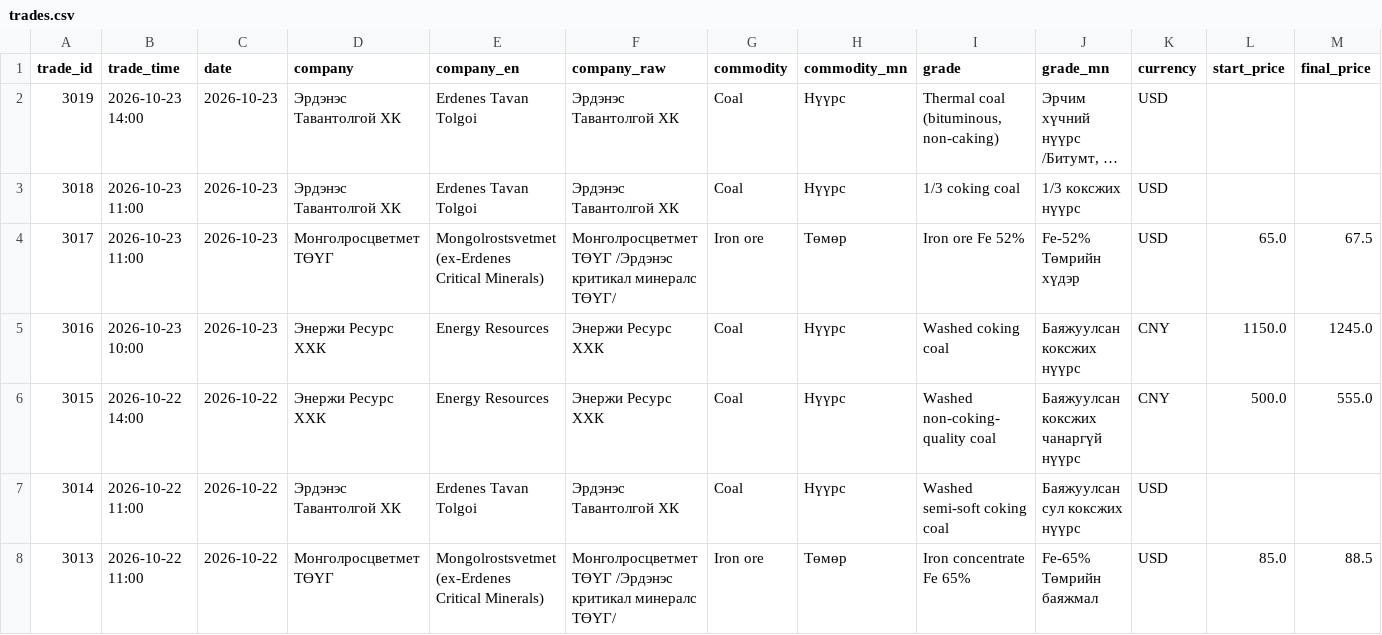
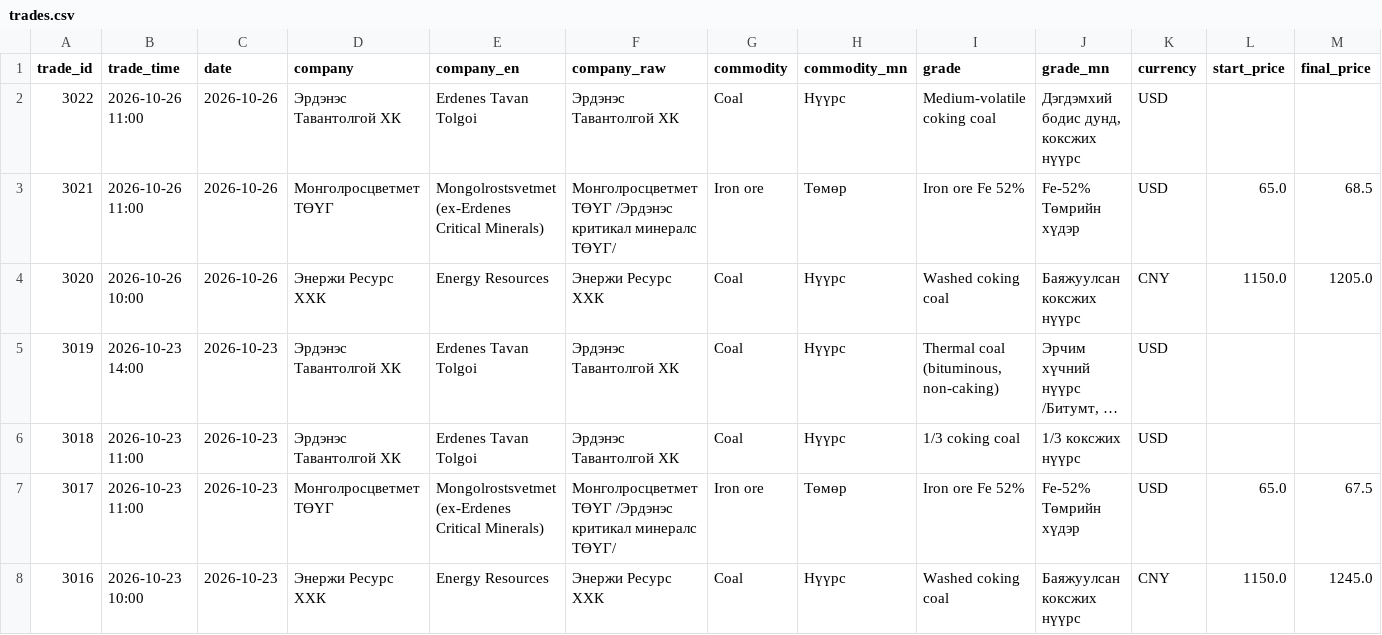
Before and after one commit to puje22/comex2026, a CSV file: data/trades.csv, drawn as a sheet; only a part is shown; the shorter side is filled out with more unchanged rows; long unchanged cells end in …; rows hold the shown columns only; the diff names each change by its address in the sheet, - before the commit and + after, or states it on an @@ line.

```diff
--- a/data/trades.csv
+++ b/data/trades.csv
+row 2: 3022 | 2026-10-26 11:00 | 2026-10-26 | Эрдэнэс Тавантолгой ХК | Erdenes Tavan Tolgoi | Эрдэнэс Тавантолгой ХК | Coal | Нүүрс | Medium-volatile coking coal | Дэгдэмхий бодис дунд, коксжих нүүрс | USD
+row 3: 3021 | 2026-10-26 11:00 | 2026-10-26 | Монголросцветмет ТӨҮГ | Mongolrostsvetmet (ex-Erdenes Critical Minerals) | Монголросцветмет ТӨҮГ /Эрдэнэс критикал минералс ТӨҮГ/ | Iron ore | Төмөр | Iron ore Fe 52% | Fe-52% Төмрийн хүдэр | USD | 65.0 | 68.5
+row 4: 3020 | 2026-10-26 10:00 | 2026-10-26 | Энержи Ресурс ХХК | Energy Resources | Энержи Ресурс ХХК | Coal | Нүүрс | Washed coking coal | Баяжуулсан коксжих нүүрс | CNY | 1150.0 | 1205.0
```
Also changed, not shown: data/notices.csv, 1 other file.
